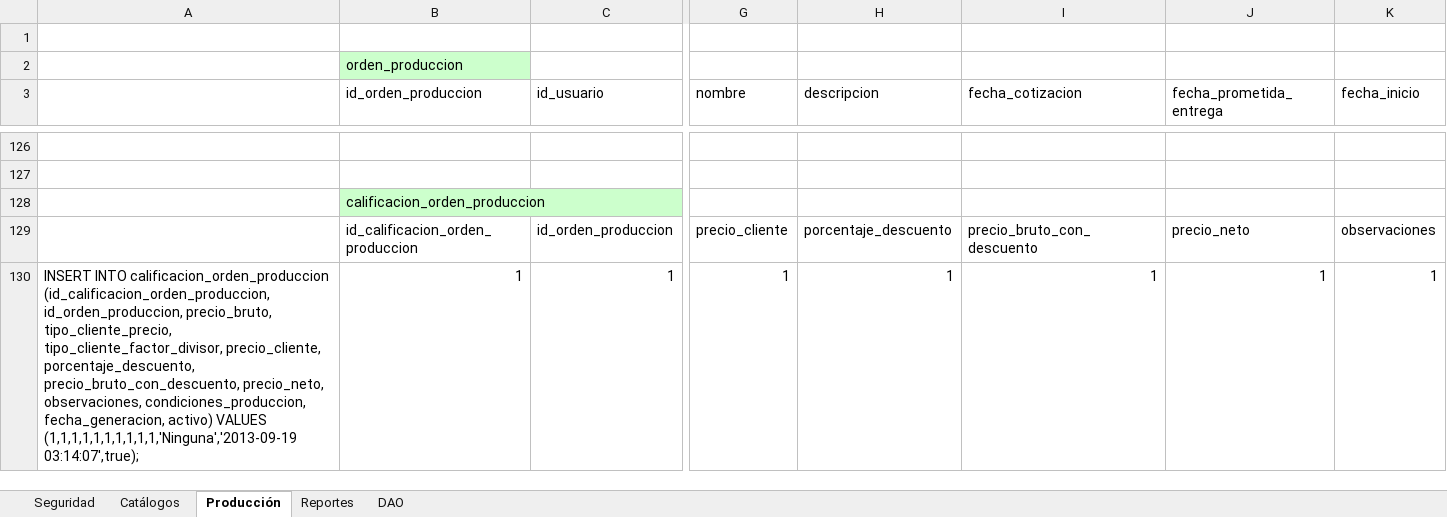
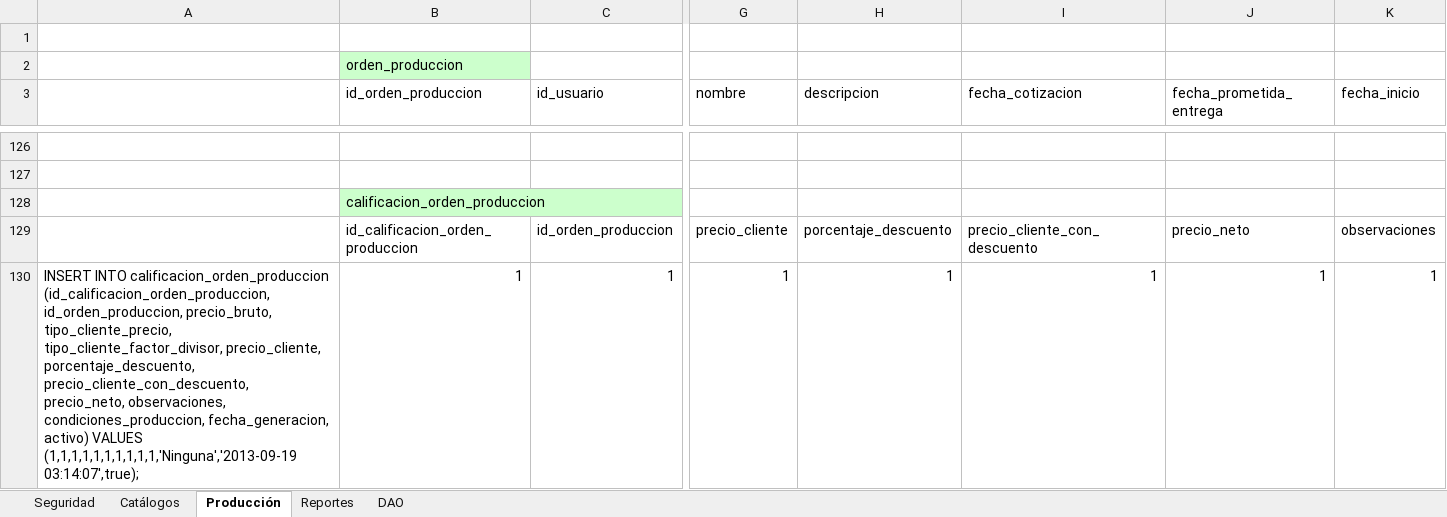
Before and after one commit to MiRMoSCu/Lithomat, an Excel workbook: src/main/webapp/WEB-INF/bd/inserts_original.xlsx, sheet Producción, drawn as a sheet; only a part is shown, gaps mark what is left out; values as stored, in another font and other column widths than the file's, no borders; the diff names each change by its address in the sheet, - before the commit and + after, or states it on an @@ line.

Commit message:
Cambio Estatus & Descuento (Parte I)
Se agrego la funcionalidad de regresar estatus.

Se agrego la funcionalidad de generar descuentos con visualización en
pantallas: incluye modificación en base de datos, hibernate, java, jsp.

```diff
--- a/src/main/webapp/WEB-INF/bd/inserts_original.xlsx (sheet Producción)
+++ b/src/main/webapp/WEB-INF/bd/inserts_original.xlsx (sheet Producción)
-I129 (fecha_cotizacion): precio_bruto_con_descuento
+I129 (fecha_cotizacion): precio_cliente_con_descuento
-A130: …precio_cliente, porcentaje_descuento, precio_bruto_con_descuento, precio_neto, observaciones,…
+A130: …precio_cliente, porcentaje_descuento, precio_cliente_con_descuento, precio_neto, observaciones,…
```
Also changed, not shown: 56 other files.
